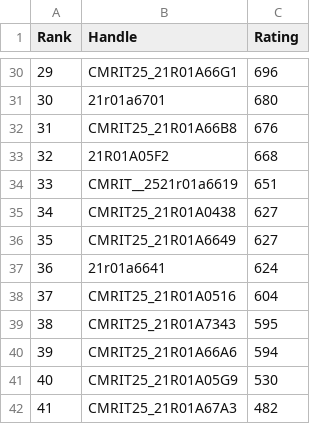
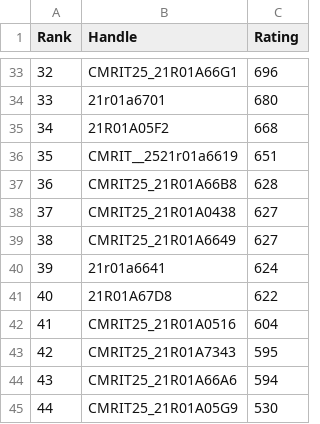
Before and after one commit to gabyah92/CodeforcesRankingGUI, a CSV file: Leaderboards/CurrentCodeforcesRatings.csv, drawn as a sheet; only a part is shown, gaps mark what is left out; the shorter side is filled out with more unchanged rows; removed rows and columns are numbered as before the commit, all else as after; the diff covers the shown part only; the diff names each change by its address in the sheet, - before the commit and + after, or states it on an @@ line.

```diff
--- a/Leaderboards/CurrentCodeforcesRatings.csv
+++ b/Leaderboards/CurrentCodeforcesRatings.csv
@@ column A (Rank) renumbered from row 6 down @@
-row 32: 31 | CMRIT25_21R01A66B8 | 676
+row 37: 36 | CMRIT25_21R01A66B8 | 628
+row 41: 40 | 21R01A67D8 | 622
```
Also changed, not shown: 5 added rows and 2 removed rows elsewhere in this file.
